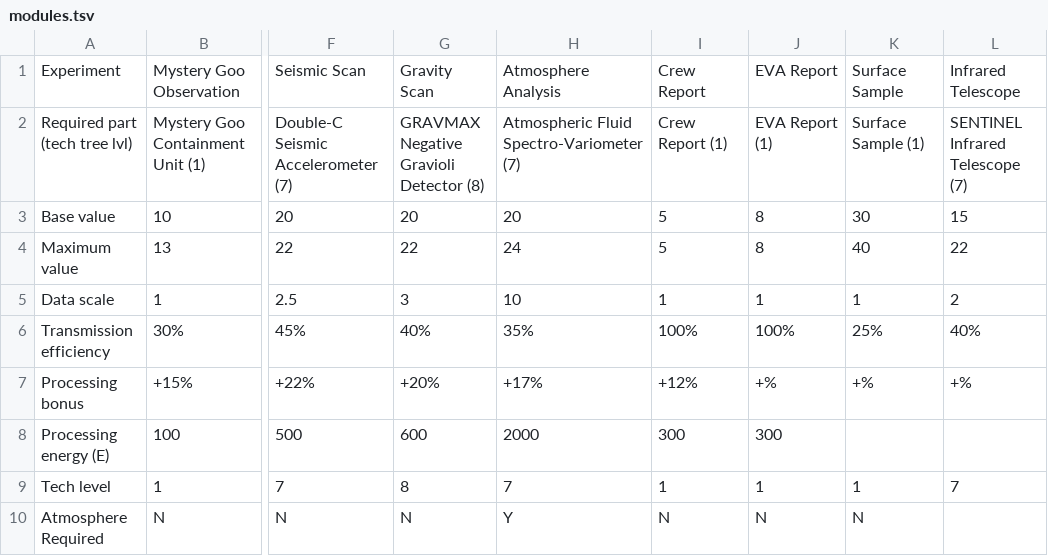
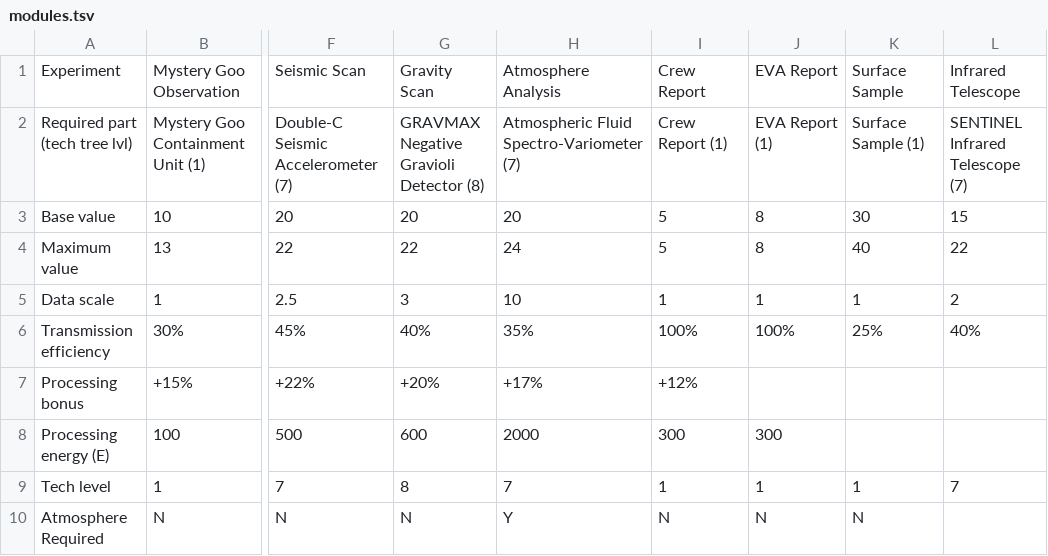
Before and after one commit to DanielVF/kerbal_science_remaining, a TSV file: science/modules.tsv, drawn as a sheet; only a part is shown, gaps mark what is left out; the diff names each change by its address in the sheet, - before the commit and + after, or states it on an @@ line.

Commit message:
Update modules.tsv

```diff
--- a/science/modules.tsv
+++ b/science/modules.tsv
-J7: +%
+J7: (empty)
-K7: +%
+K7: (empty)
-L7: +%
+L7: (empty)
```
